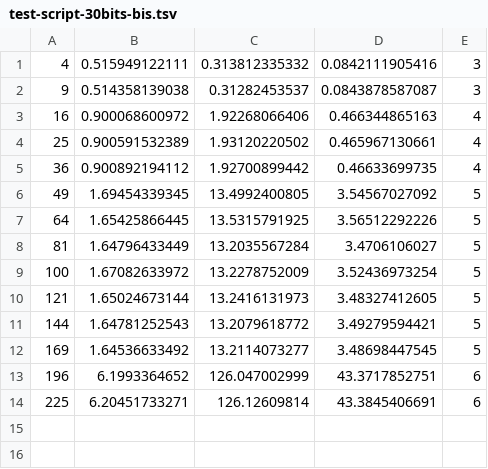
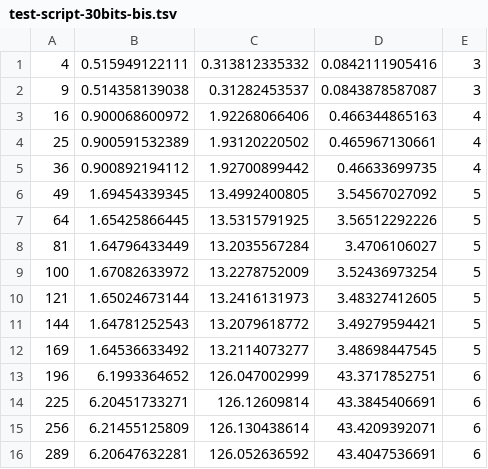
Before and after one commit to Hugounenq-Cyril/Two_curves_on_a_volcano, a TSV file: benchmarks/test-script-30bits-bis.tsv, drawn as a sheet.

Commit message:
maj benchmark

```diff
--- a/benchmarks/test-script-30bits-bis.tsv
+++ b/benchmarks/test-script-30bits-bis.tsv
@@ -14 +14,3 @@
 225	6.20451733271	126.12609814	43.3845406691	6
+256	6.21455125809	126.130438614	43.4209392071	6
+289	6.20647632281	126.052636592	43.4047536691	6
```
